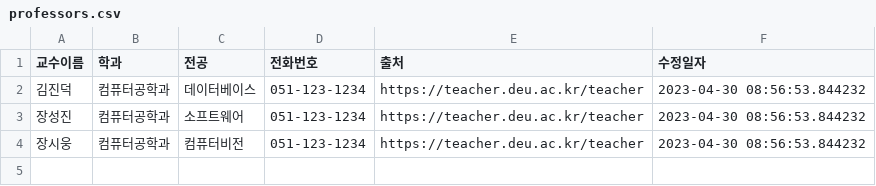
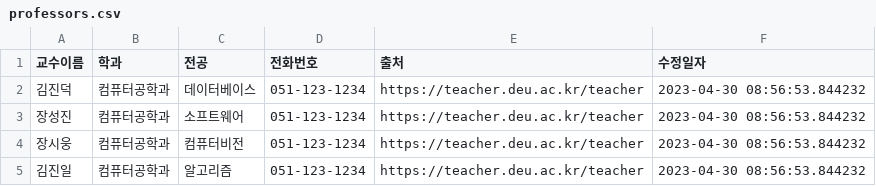
Before and after one commit to bat0623/deu.school.langchain, a CSV file: static/professors.csv, drawn as a sheet.

```diff
--- a/static/professors.csv
+++ b/static/professors.csv
@@ -4 +4,2 @@
 장시웅,컴퓨터공학과,컴퓨터비전,051-123-1234,https://teacher.deu.ac.kr/teacher,"2023-04-30 08:56:53.844232"
+김진일,컴퓨터공학과,알고리즘,051-123-1234,https://teacher.deu.ac.kr/teacher,"2023-04-30 08:56:53.844232"
```
Also changed, not shown: 1 other file.
